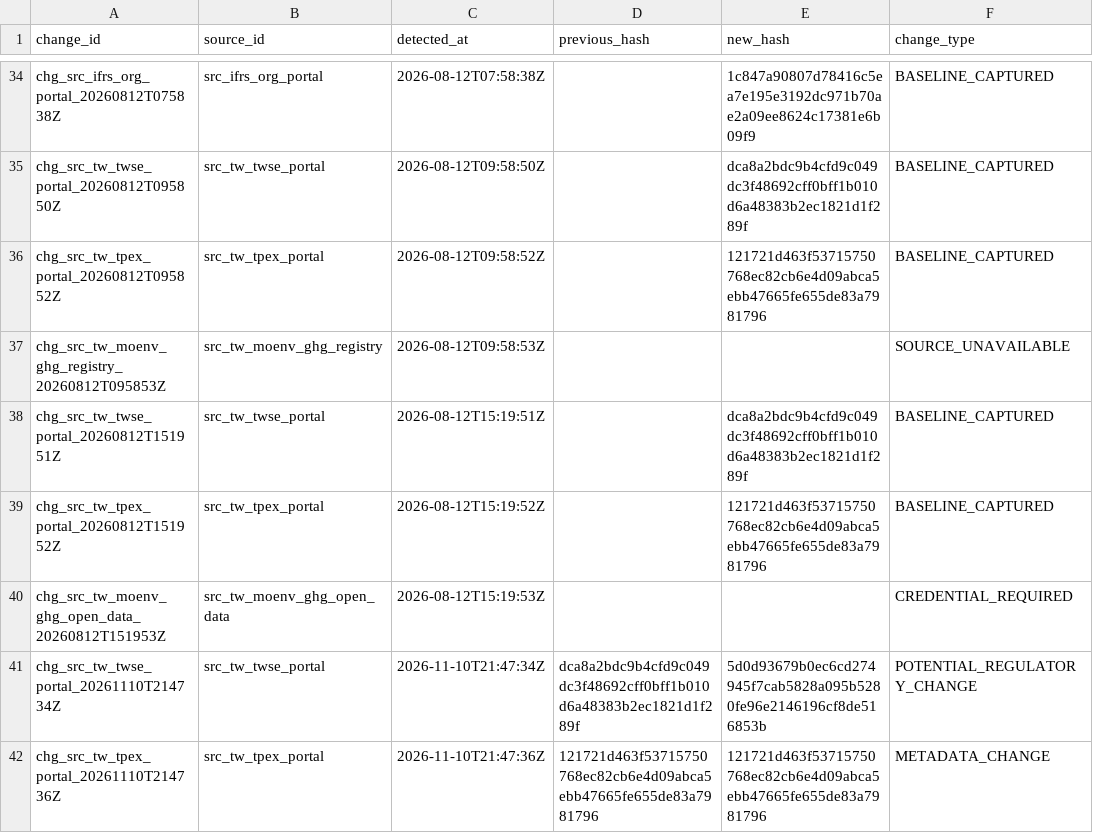
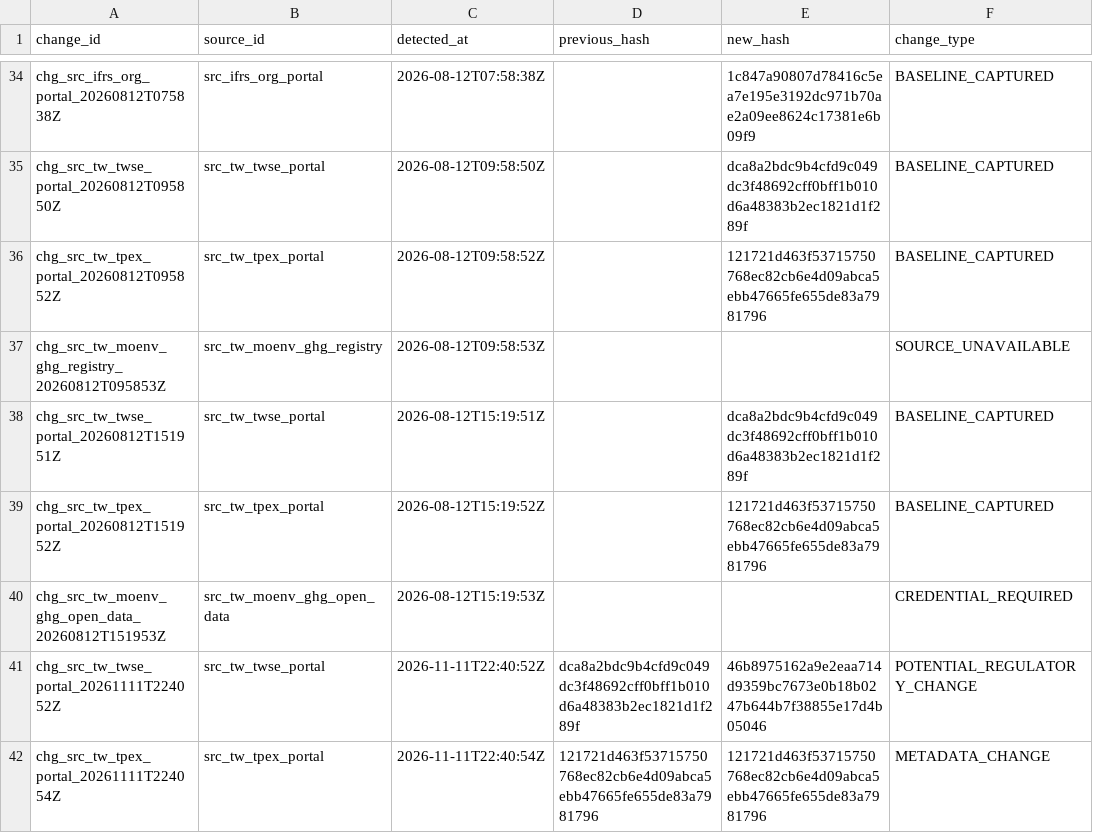
Before and after one commit to Ting-En-Chien/carbon-evidence-ledger-tw, a CSV file: data/regulatory/regulatory_change_log.csv, drawn as a sheet; only a part is shown, gaps mark what is left out; the diff names each change by its address in the sheet, - before the commit and + after, or states it on an @@ line.

```diff
--- a/data/regulatory/regulatory_change_log.csv
+++ b/data/regulatory/regulatory_change_log.csv
-A41 (change_id): chg_src_tw_twse_portal_20261110T214734Z
+A41 (change_id): chg_src_tw_twse_portal_20261111T224052Z
-C41 (detected_at): 2026-11-10T21:47:34Z
+C41 (detected_at): 2026-11-11T22:40:52Z
-E41 (new_hash): 5d0d93679b0ec6cd274945f7cab5828a095b5280fe96e2146196cf8de516853b
+E41 (new_hash): 46b8975162a9e2eaa714d9359bc7673e0b18b0247b644b7f38855e17d4b05046
-A42 (change_id): chg_src_tw_tpex_portal_20261110T214736Z
+A42 (change_id): chg_src_tw_tpex_portal_20261111T224054Z
-C42 (detected_at): 2026-11-10T21:47:36Z
+C42 (detected_at): 2026-11-11T22:40:54Z
```
Also changed, not shown: data/regulatory/source_freshness_state.csv, 3 other files.
